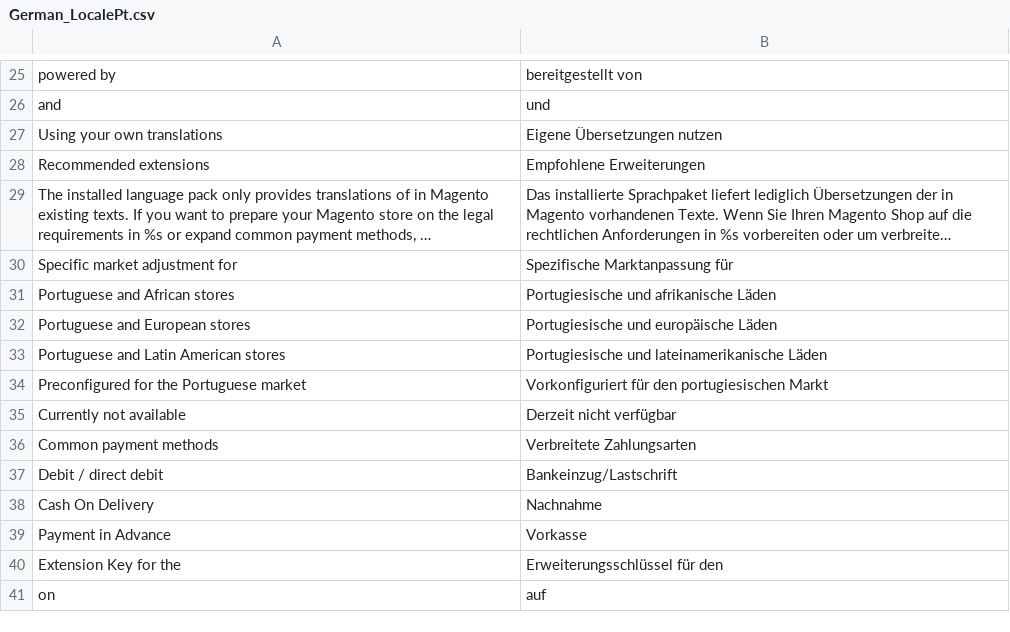
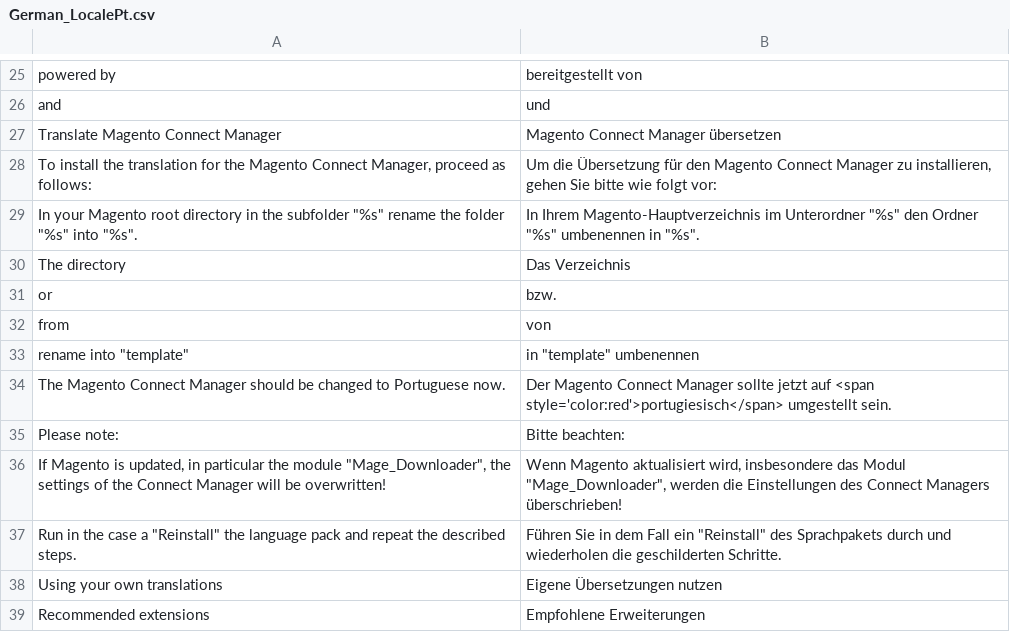
Before and after one commit to MaWoScha/German_LocalePack_pt_PT_, a CSV file: app/locale/de_DE/German_LocalePt.csv, drawn as a sheet; only a part is shown, gaps mark what is left out; the shorter side is filled out with more unchanged rows; long unchanged cells end in ….

Commit message:
Version 0.2.0, added: Translated Magento Connect Downloader (to be translated)

```diff
--- a/app/locale/de_DE/German_LocalePt.csv
+++ b/app/locale/de_DE/German_LocalePt.csv
@@ -26,2 +26,13 @@
 "and","und"
+"Translate Magento Connect Manager","Magento Connect Manager übersetzen"
+"To install the translation for the Magento Connect Manager, proceed as follows:","Um die Übersetzung für den Magento Connect Manager zu installieren, gehen Sie bitte wie folgt vor:"
+"In your Magento root directory in the subfolder ""%s"" rename the folder ""%s"" into ""%s"".","In Ihrem Magento-Hauptverzeichnis im Unterordner ""%s"" den Ordner ""%s"" umbenennen in ""%s""."
+"The directory","Das Verzeichnis"
+"or","bzw."
+"from","von"
+"rename into ""template""","in ""template"" umbenennen"
+"The Magento Connect Manager should be changed to Portuguese now.","Der Magento Connect Manager sollte jetzt auf <span style='color:red'>portugiesisch</span> umgestellt sein."
+"Please note:","Bitte beachten:"
+"If Magento is updated, in particular the module ""Mage_Downloader"", the settings of the Connect Manager will be overwritten!","Wenn Magento aktualisiert wird, insbesondere das Modul ""Mage_Downloader"", werden die Einstellungen des Connect Managers überschrieben!"
+"Run in the case a ""Reinstall"" the language pack and repeat the described steps.","Führen Sie in dem Fall ein ""Reinstall"" des Sprachpakets durch und wiederholen die geschilderten Schritte."
 "Using your own translations","Eigene Übersetzungen nutzen"
```
Also changed, not shown: app/locale/en_US/German_LocalePt.csv, app/locale/es_ES/German_LocalePt.csv, 41 other files.
